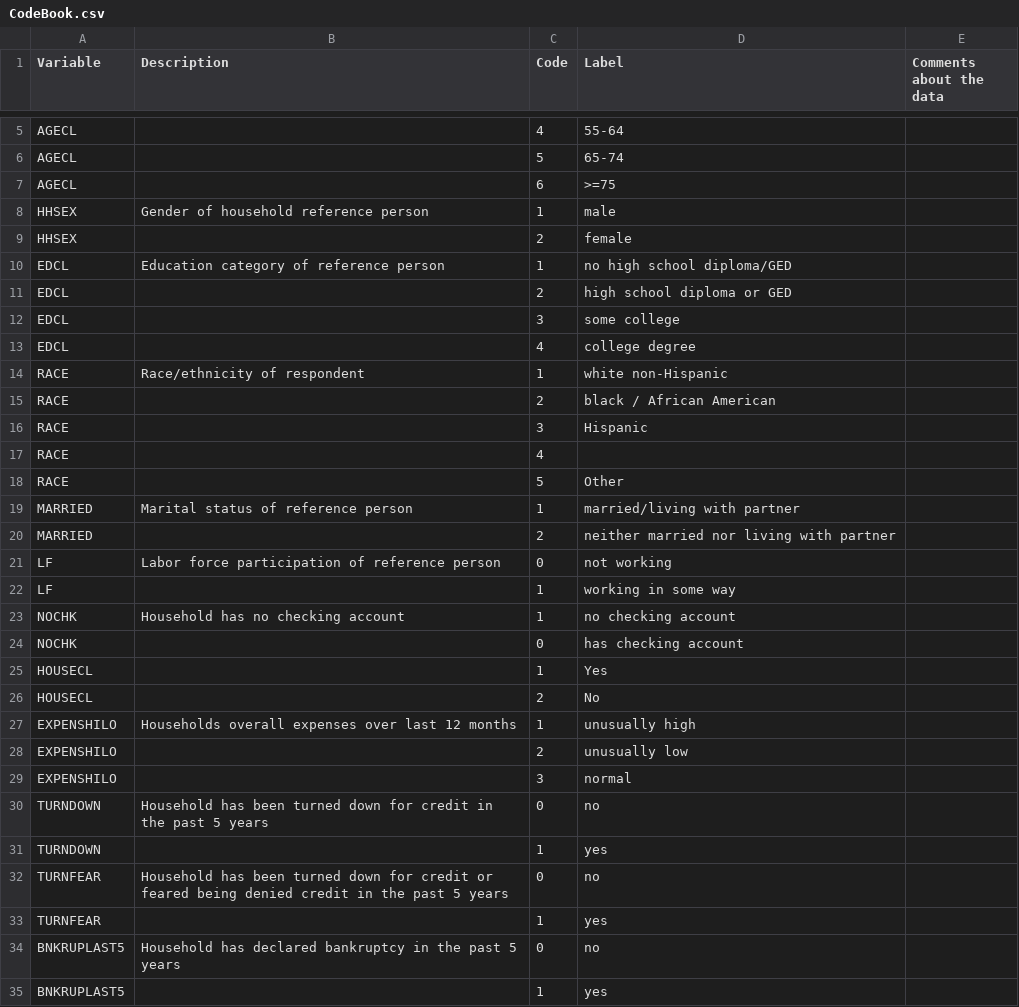
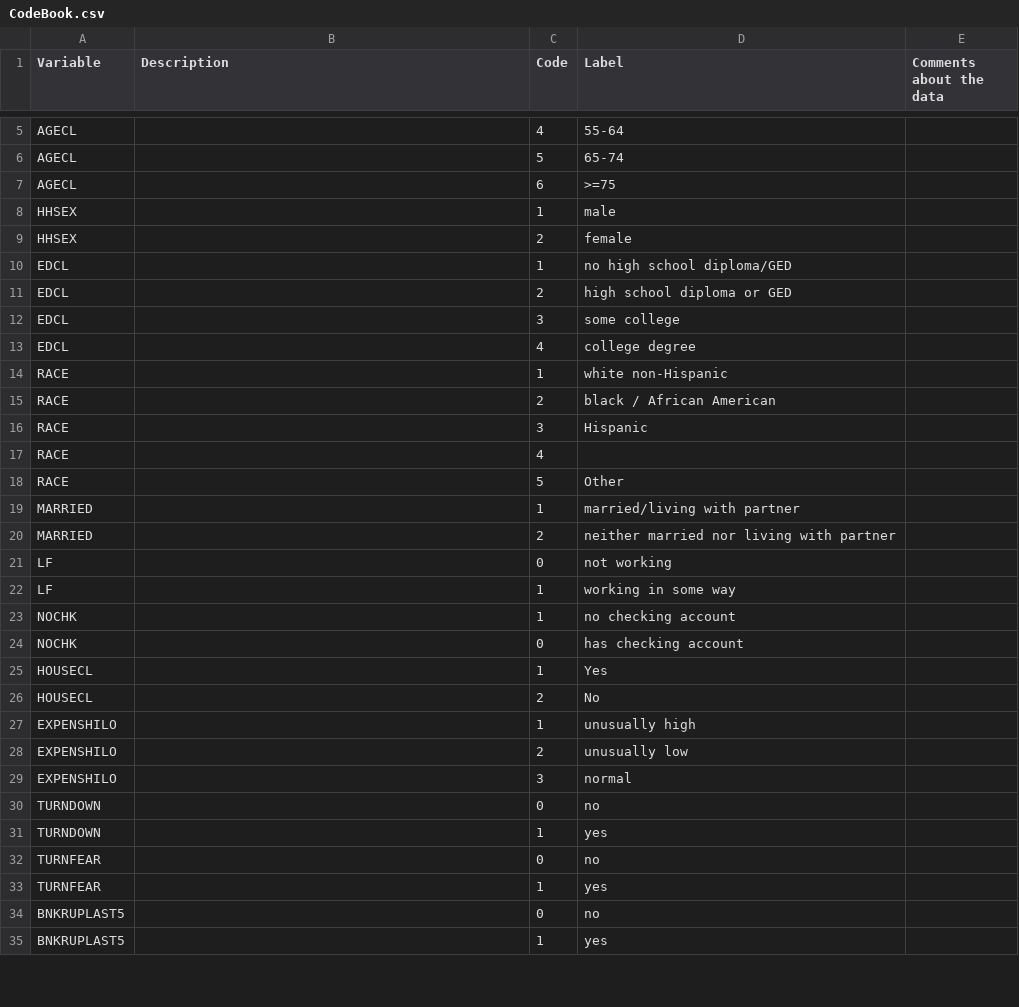
Before and after one commit to samuelbu/BA780-A03-Project, a CSV file: CodeBook.csv, drawn as a sheet; only a part is shown, gaps mark what is left out; the diff covers the shown part only.

Commit message:
Update CodeBook.csv

```diff
--- a/CodeBook.csv
+++ b/CodeBook.csv
@@ -7,5 +7,5 @@ AGECL,,5,65-74,
 AGECL,,6,>=75,
-HHSEX,Gender of household reference person,1,male,
+HHSEX,,1,male,
 HHSEX,,2,female,
-EDCL,Education category of reference person,1,no high school diploma/GED,
+EDCL,,1,no high school diploma/GED,
 EDCL,,2,high school diploma or GED,
@@ -13,3 +13,3 @@ EDCL,,3,some college,
 EDCL,,4,college degree,
-RACE,Race/ethnicity of respondent,1,white non-Hispanic,
+RACE,,1,white non-Hispanic,
 RACE,,2,black / African American,
@@ -18,7 +18,7 @@ RACE,,4,,
 RACE,,5,Other,
-MARRIED,Marital status of reference person,1,married/living with partner,
+MARRIED,,1,married/living with partner,
 MARRIED,,2,neither married nor living with partner,
-LF,Labor force participation of reference person,0,not working,
+LF,,0,not working,
 LF,,1,working in some way,
-NOCHK,Household has no checking account,1,no checking account,
+NOCHK,,1,no checking account,
 NOCHK,,0,has checking account,
@@ -26,10 +26,10 @@ HOUSECL,,1,Yes,
 HOUSECL,,2,No,
-EXPENSHILO,Households overall expenses over last 12 months,1,unusually high,
+EXPENSHILO,,1,unusually high,
 EXPENSHILO,,2,unusually low,
 EXPENSHILO,,3,normal,
-TURNDOWN,Household has been turned down for credit in the past 5 years,0,no,
+TURNDOWN,,0,no,
 TURNDOWN,,1,yes,
-TURNFEAR,Household has been turned down for credit or feared being denied credit in the past 5 years,0,no,
+TURNFEAR,,0,no,
 TURNFEAR,,1,yes,
-BNKRUPLAST5,Household has declared bankruptcy in the past 5 years,0,no,
+BNKRUPLAST5,,0,no,
 BNKRUPLAST5,,1,yes,
```
Also changed, not shown: 2 added rows and 9 edited cells elsewhere in this file.
